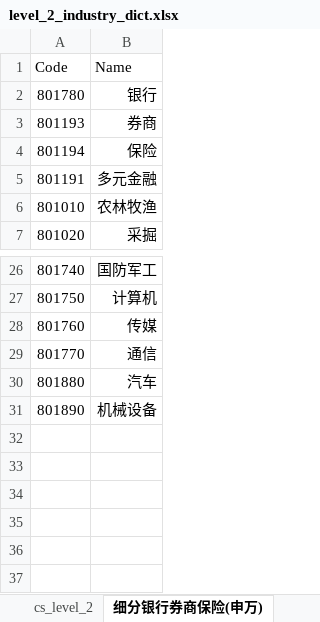
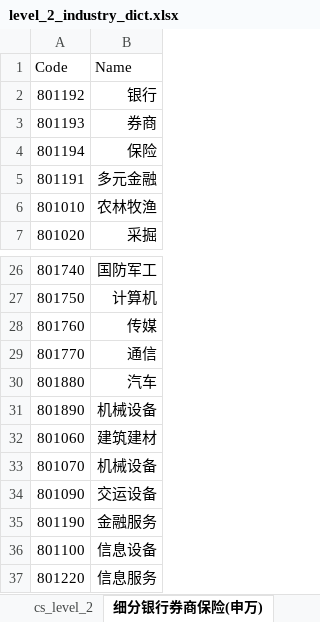
Before and after one commit to wanhanwan/Packages, an Excel workbook: FactorLib/resource/level_2_industry_dict.xlsx, sheet 细分银行券商保险(申万), drawn as a sheet; only a part is shown, gaps mark what is left out; values as stored, in another font and other column widths than the file's, no borders; the diff names each change by its address in the sheet, - before the commit and + after, or states it on an @@ line.

Commit message:
fix industry of level 2 bugs

```diff
--- a/FactorLib/resource/level_2_industry_dict.xlsx (sheet 细分银行券商保险(申万))
+++ b/FactorLib/resource/level_2_industry_dict.xlsx (sheet 细分银行券商保险(申万))
-A2 (Code): 801780
+A2 (Code): 801192
+row 32: 801060 | 建筑建材
+row 33: 801070 | 机械设备
+row 34: 801090 | 交运设备
+row 35: 801190 | 金融服务
+row 36: 801100 | 信息设备
+row 37: 801220 | 信息服务
```
Also changed, not shown: 9 other files.
